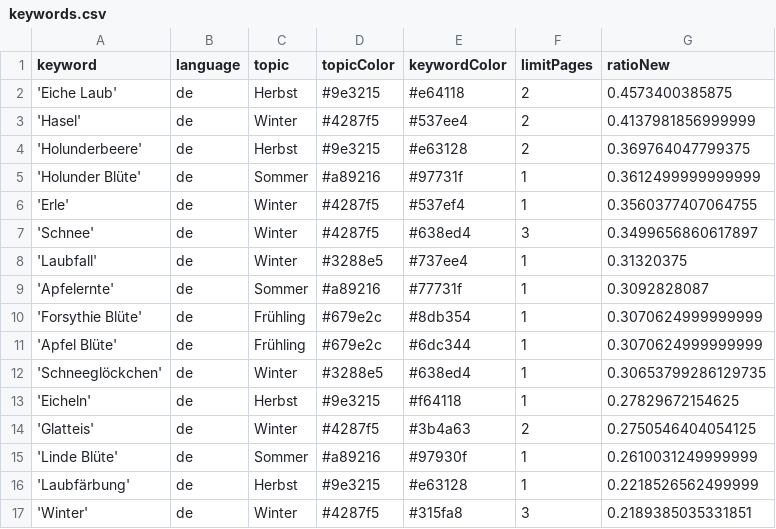
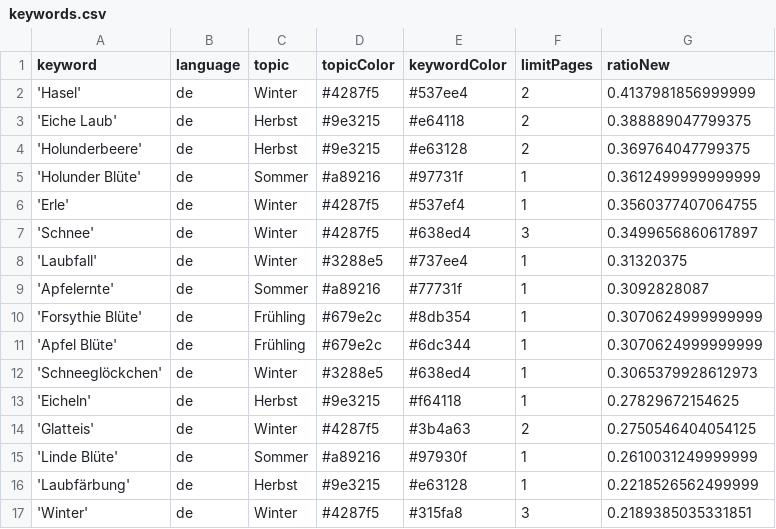
Before and after one commit to paularicarda-news/volcanoIsComing, a CSV file: keywords.csv, drawn as a sheet; only a part is shown.

Commit message:
Commit from GitHub Actions (harvest:0.0)

```diff
--- a/keywords.csv
+++ b/keywords.csv
@@ -1,4 +1,4 @@
 keyword,language,topic,topicColor,keywordColor,limitPages,ratioNew
-'Eiche Laub',de,Herbst,#9e3215,#e64118,2,0.4573400385875
 'Hasel',de,Winter,#4287f5,#537ee4,2,0.4137981856999999
+'Eiche Laub',de,Herbst,#9e3215,#e64118,2,0.388889047799375
 'Holunderbeere',de,Herbst,#9e3215,#e63128,2,0.369764047799375
@@ -11,3 +11,3 @@ keyword,language,topic,topicColor,keywordColor,limitPages,ratioNew
 'Apfel Blüte',de,Frühling,#679e2c,#6dc344,1,0.3070624999999999
-'Schneeglöckchen',de,Winter,#3288e5,#638ed4,1,0.30653799286129735
+'Schneeglöckchen',de,Winter,#3288e5,#638ed4,1,0.3065379928612973
 'Eicheln',de,Herbst,#9e3215,#f64118,1,0.27829672154625
```
